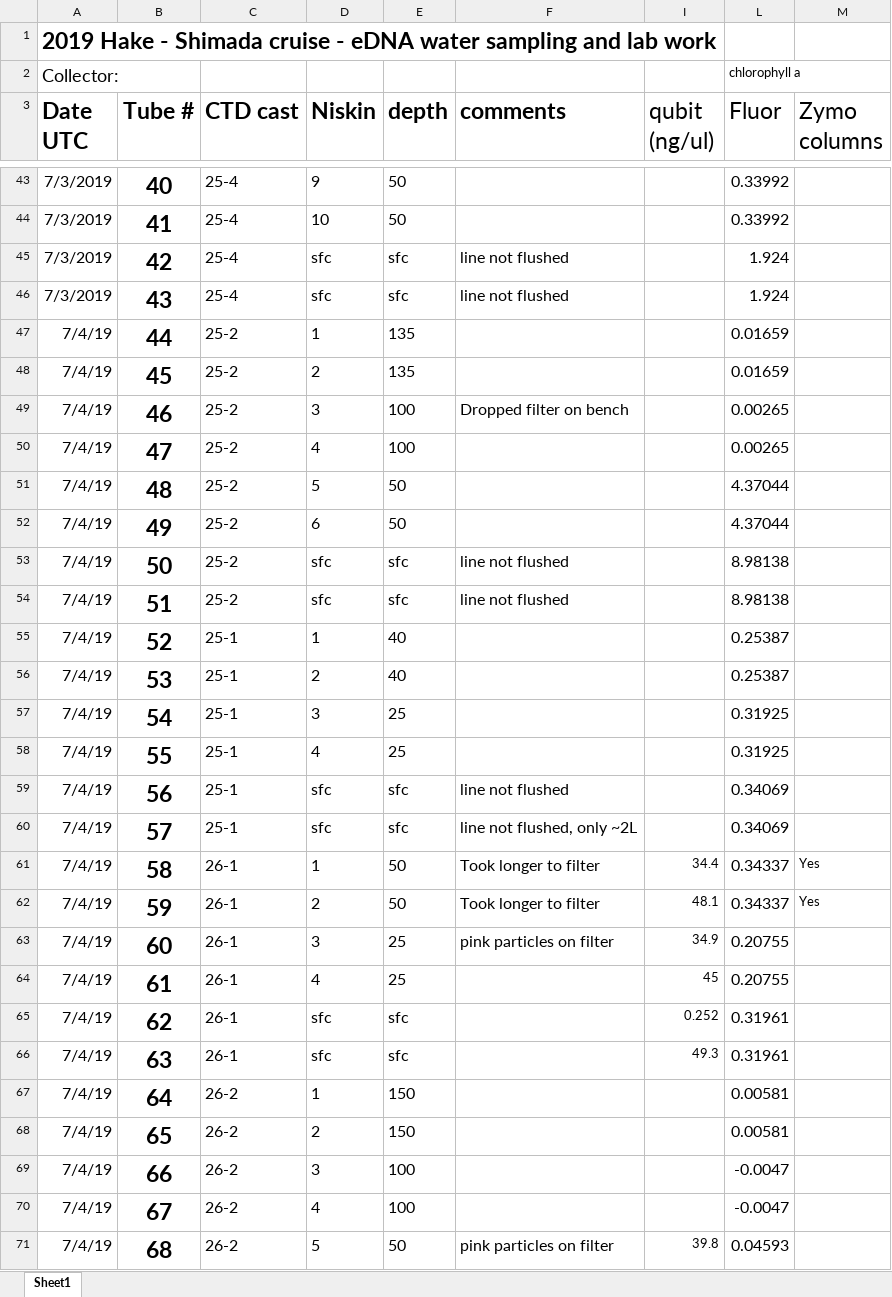
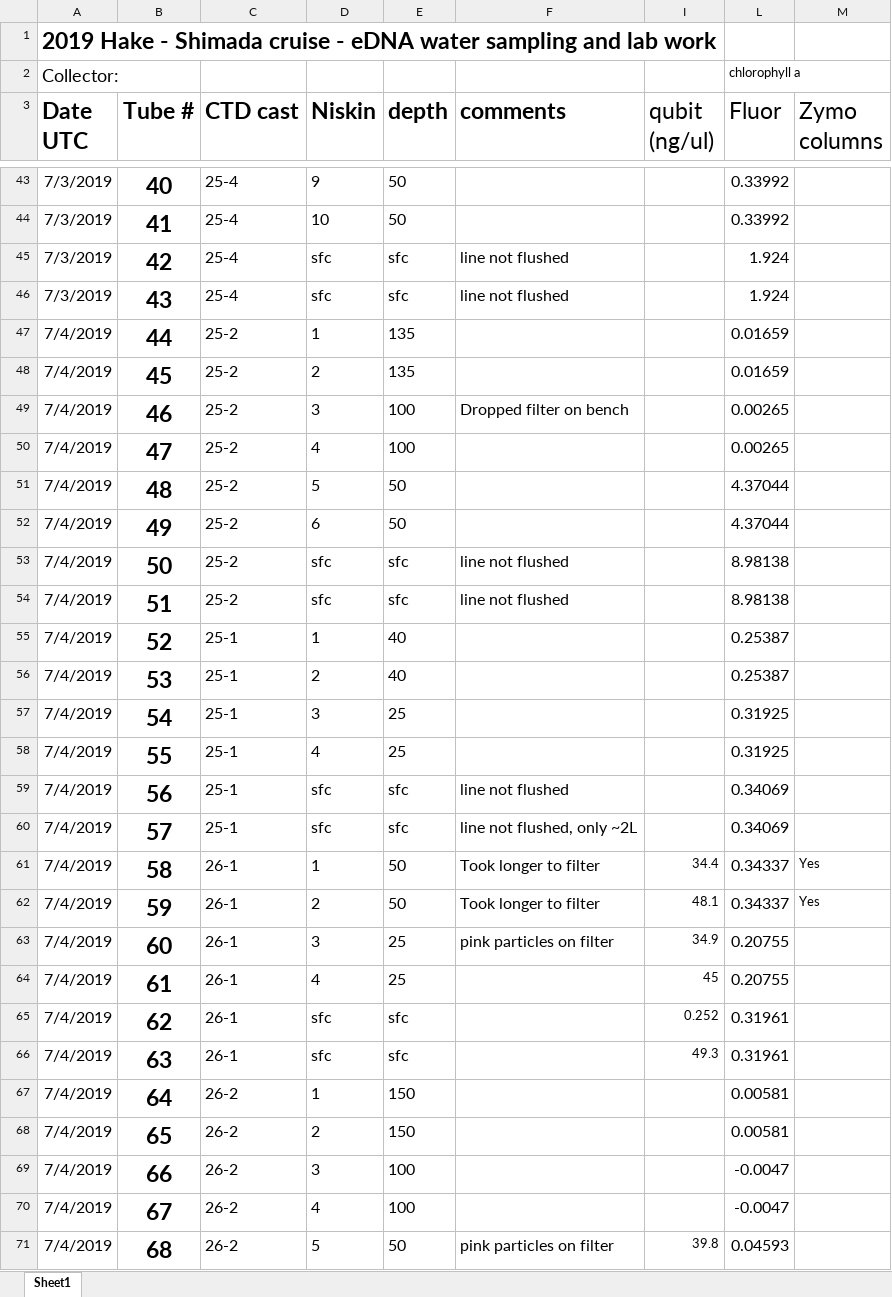
Before and after one commit to nwfsc-cb/eDNA-Hake, an Excel workbook: Data/2019 Hake- Shimada cruise - eDNA water sampling.xlsx, sheet Sheet1, drawn as a sheet; only a part is shown, gaps mark what is left out; values as stored, in another font and other column widths than the file's, no borders; charts and pictures not drawn; the diff covers the shown part only; the diff names each change by its address in the sheet, - before the commit and + after, or states it on an @@ line.

Commit message:
rmarkdown and data updates

```diff
--- a/Data/2019 Hake- Shimada cruise - eDNA water sampling.xlsx (sheet Sheet1)
+++ b/Data/2019 Hake- Shimada cruise - eDNA water sampling.xlsx (sheet Sheet1)
-A47:A71 (Date UTC): 7/4/19
+A47:A71 (Date UTC): 7/4/2019
```
Also changed, not shown: 15 edited cells elsewhere in this sheet, charts or pictures, 12 other files.
